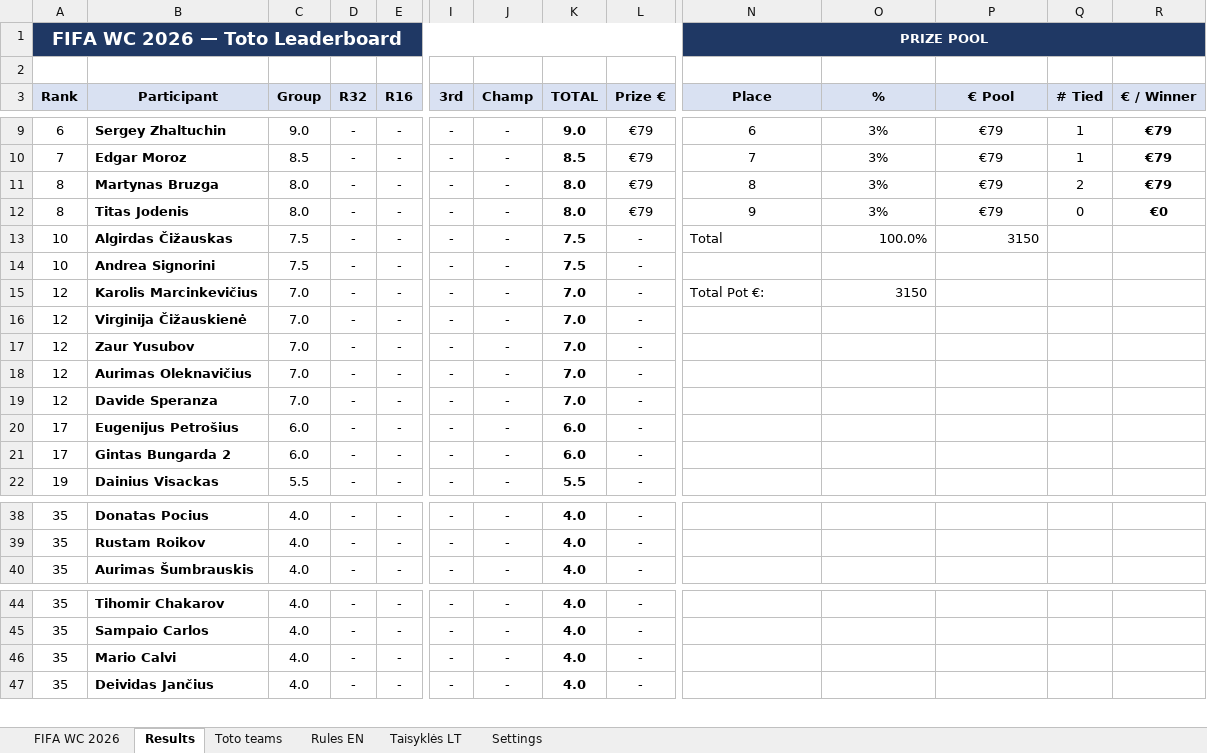
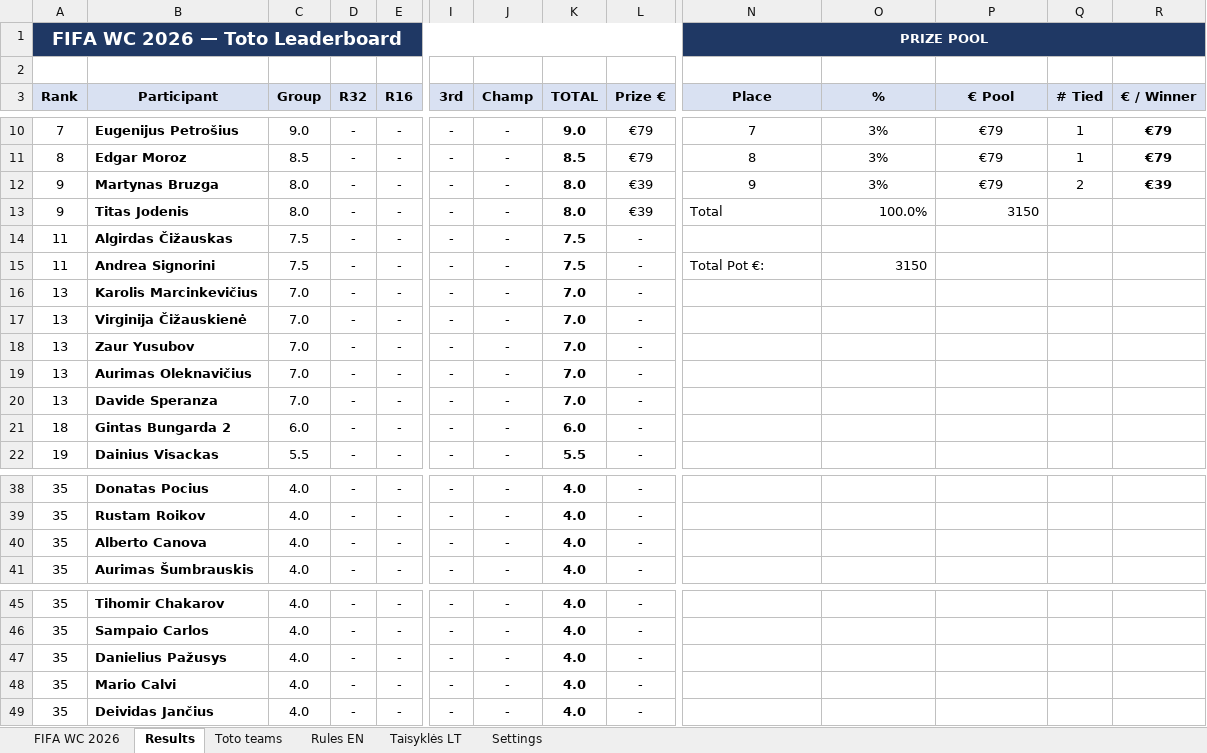
Before and after one commit to chakarti1976/WC2026-TOTO-, an Excel workbook: WC 2026 Toto - Participants list.xlsx, sheet Results, drawn as a sheet; only a part is shown, gaps mark what is left out; values as stored, in another font and other column widths than the file's, no borders; removed rows and columns are numbered as before the commit, all else as after; rows hold the shown columns only; the diff covers the shown part only; the diff names each change by its address in the sheet, - before the commit and + after, or states it on an @@ line.

Commit message:
Add files via upload

```diff
--- a/WC 2026 Toto - Participants list.xlsx (sheet Results)
+++ b/WC 2026 Toto - Participants list.xlsx (sheet Results)
-A10 (Rank): 6
+A10 (Rank): 7
-B10 (Participant): Sergey Zhaltuchin
+B10 (Participant): Eugenijus Petrošius
-N10 (Place): 6
+N10 (Place): 7
-A11 (Rank): 7
+A11 (Rank): 8
-N11 (Place): 7
+N11 (Place): 8
-A12:A13 (Rank): 8
+A12:A13 (Rank): 9
-L12:L13 (Prize €): €79
+L12:L13 (Prize €): €39
-N12 (Place): 8
+N12 (Place): 9
-R12 (€ / Winner): €79
+R12 (€ / Winner): €39
-N13 (Place): 9
+N13 (Place): Total
-N13 alignment: center
+N13 alignment: left
-O13 (%): 3%
+O13 (%): 100.0%
-O13:P13 alignment: center
+O13:P13 alignment: right
-P13 (€ Pool): €79
+P13 (€ Pool): 3150
-Q13 (# Tied): 0
+Q13 (# Tied): (empty)
-R13 (€ / Winner): €0
+R13 (€ / Winner): (empty)
-A14:A15 (Rank): 10
+A14:A15 (Rank): 11
-N14 (Place): Total
+N14 (Place): (empty)
-O14 (%): 100.0%
+O14 (%): (empty)
-P14 (€ Pool): 3150
+P14 (€ Pool): (empty)
-N15 (Place): (empty)
+N15 (Place): Total Pot €:
-O15 (%): (empty)
+O15 (%): 3150
-A16:A20 (Rank): 12
+A16:A20 (Rank): 13
-N16 (Place): Total Pot €:
+N16 (Place): (empty)
-O16 (%): 3150
+O16 (%): (empty)
-row 20: 17 | Eugenijus Petrošius | 6.0 | - | - | - | - | 6.0 | -
-A21 (Rank): 17
+A21 (Rank): 18
+row 40: 35 | Alberto Canova | 4.0 | - | - | - | - | 4.0 | -
+row 47: 35 | Danielius Pažusys | 4.0 | - | - | - | - | 4.0 | -
```
Also changed, not shown: 1 added row, 2 removed rows and 65 edited cells elsewhere in this sheet, sheet Toto teams, sheet FIFA WC 2026, formulas that keep their value, hidden cells.
